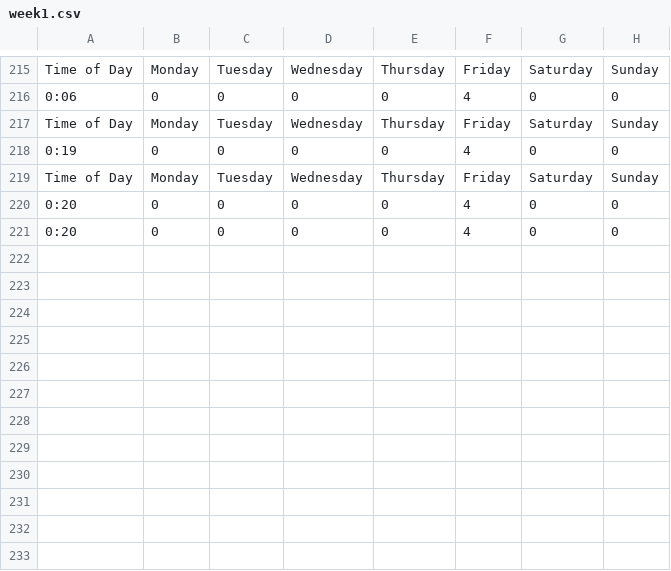
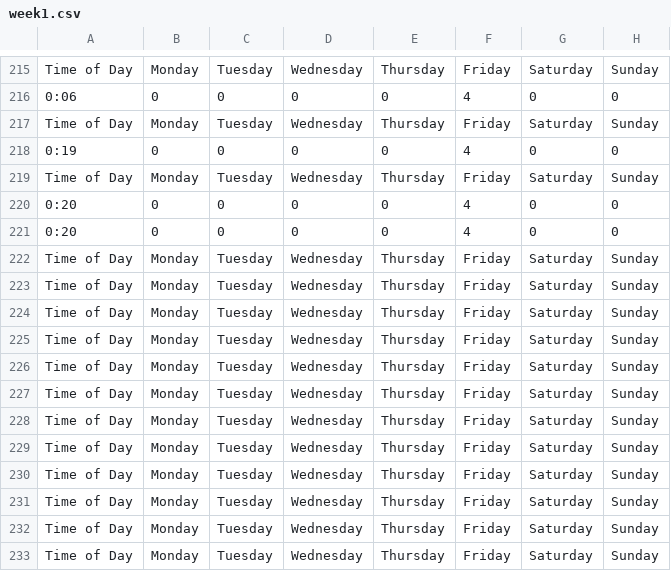
Before and after one commit to DG-20/HackTogether---AccuVision, a CSV file: data/week1.csv, drawn as a sheet; only a part is shown, gaps mark what is left out.

```diff
--- a/data/week1.csv
+++ b/data/week1.csv
@@ -221 +221,13 @@ Time of Day,Monday,Tuesday,Wednesday,Thursday,Friday,Saturday,Sunday
 0:20,0,0,0,0,4,0,0
+Time of Day,Monday,Tuesday,Wednesday,Thursday,Friday,Saturday,Sunday
+Time of Day,Monday,Tuesday,Wednesday,Thursday,Friday,Saturday,Sunday
+Time of Day,Monday,Tuesday,Wednesday,Thursday,Friday,Saturday,Sunday
+Time of Day,Monday,Tuesday,Wednesday,Thursday,Friday,Saturday,Sunday
+Time of Day,Monday,Tuesday,Wednesday,Thursday,Friday,Saturday,Sunday
+Time of Day,Monday,Tuesday,Wednesday,Thursday,Friday,Saturday,Sunday
+Time of Day,Monday,Tuesday,Wednesday,Thursday,Friday,Saturday,Sunday
+Time of Day,Monday,Tuesday,Wednesday,Thursday,Friday,Saturday,Sunday
+Time of Day,Monday,Tuesday,Wednesday,Thursday,Friday,Saturday,Sunday
+Time of Day,Monday,Tuesday,Wednesday,Thursday,Friday,Saturday,Sunday
+Time of Day,Monday,Tuesday,Wednesday,Thursday,Friday,Saturday,Sunday
+Time of Day,Monday,Tuesday,Wednesday,Thursday,Friday,Saturday,Sunday
```
Also changed, not shown: 1 other file.
